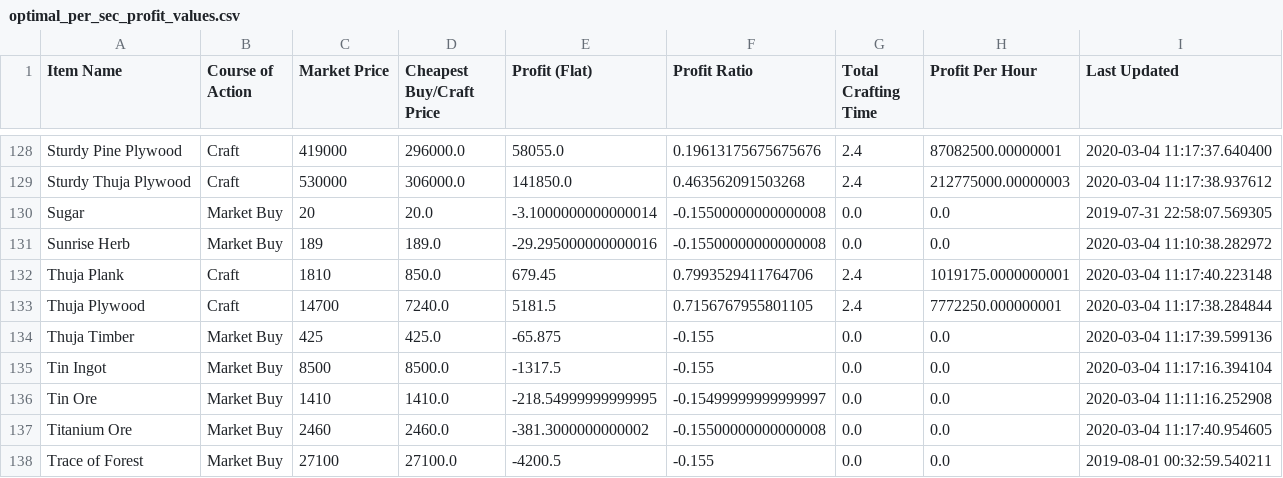
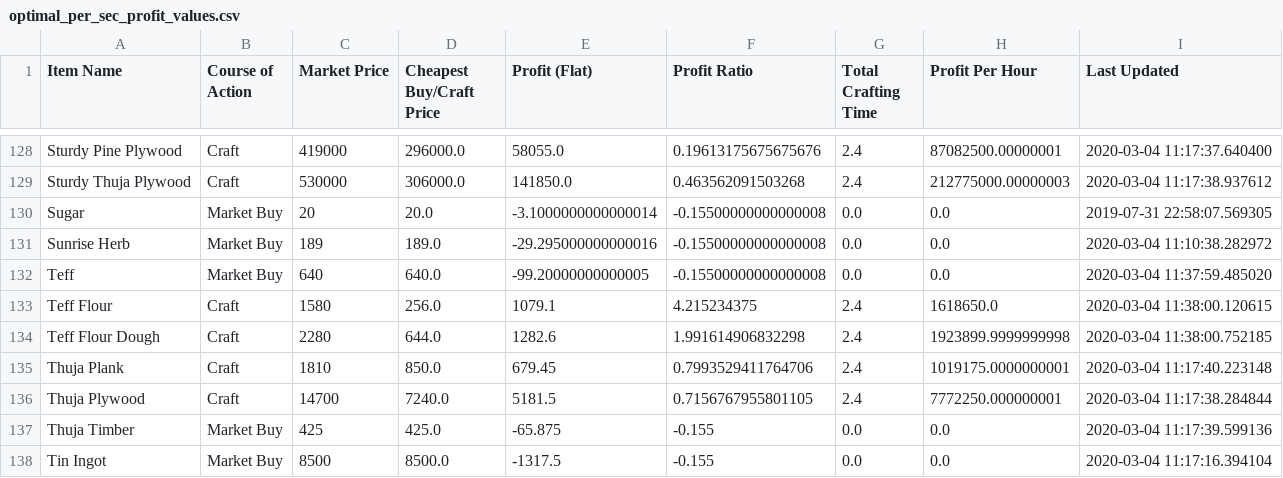
Before and after one commit to NekoFluff/CraftProfit, a CSV file: Profit/optimal_per_sec_profit_values.csv, drawn as a sheet; only a part is shown, gaps mark what is left out; the shorter side is filled out with more unchanged rows.

Commit message:
Added Teff Flour Dough.

```diff
--- a/Profit/optimal_per_sec_profit_values.csv
+++ b/Profit/optimal_per_sec_profit_values.csv
@@ -131,2 +131,5 @@ Sugar,Market Buy,20,20.0,-3.1000000000000014,-0.15500000000000008,0.0,0.0,2019-0
 Sunrise Herb,Market Buy,189,189.0,-29.295000000000016,-0.15500000000000008,0.0,0.0,2020-03-04 11:10:38.282972
+Teff,Market Buy,640,640.0,-99.20000000000005,-0.15500000000000008,0.0,0.0,2020-03-04 11:37:59.485020
+Teff Flour,Craft,1580,256.0,1079.1,4.215234375,2.4,1618650.0,2020-03-04 11:38:00.120615
+Teff Flour Dough,Craft,2280,644.0,1282.6,1.991614906832298,2.4,1923899.9999999998,2020-03-04 11:38:00.752185
 Thuja Plank,Craft,1810,850.0,679.45,0.7993529411764706,2.4,1019175.0000000001,2020-03-04 11:17:40.223148
```
Also changed, not shown: Profit/hand_craft_profit_values.csv, Profit/market_craft_profit_values.csv, 6 other files.
